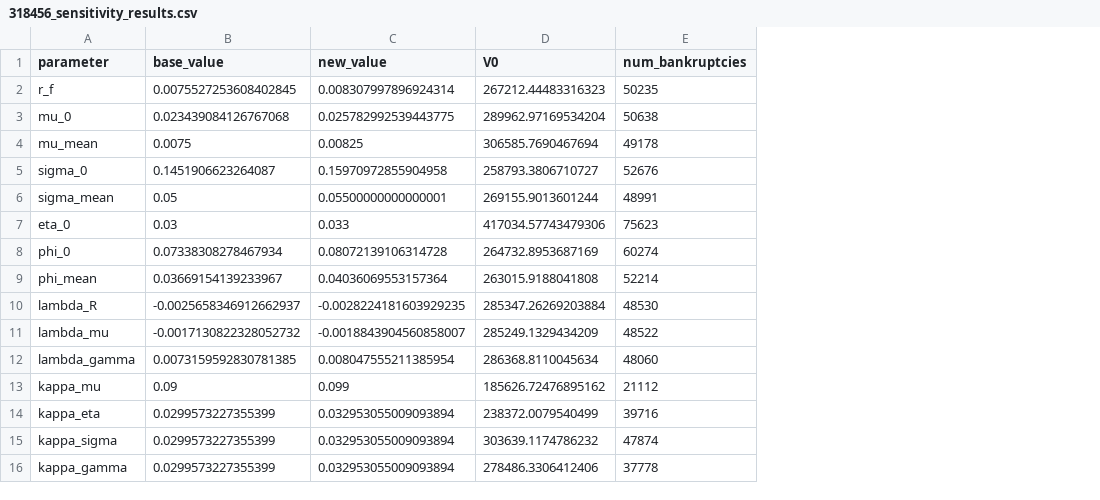
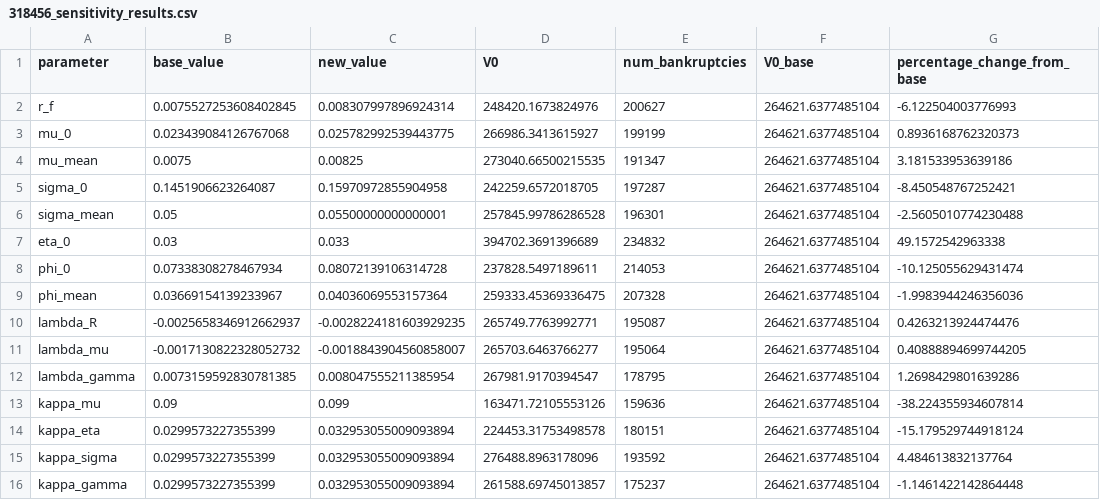
Before and after one commit to peringenotland/NotlandTaraldsen, a CSV file: results/318456_sensitivity_results.csv, drawn as a sheet; only a part is shown; the diff covers the shown part only; the diff names each change by its address in the sheet, - before the commit and + after, or states it on an @@ line.

```diff
--- a/results/318456_sensitivity_results.csv
+++ b/results/318456_sensitivity_results.csv
+column F (V0_base), rows 2-16: all 264621.6377485104
+column G (percentage_change_from_base), rows 2-16: -6.122504003776993 | 0.8936168762320373 | 3.181533953639186 | -8.450548767252421 | -2.5605010774230488 | 49.1572542963338 | -10.125055629431474 | -1.9983944246356036 | 0.4263213924474476 | 0.40888894699744205 | 1.2698429801639286 | -38.224355934607814 | -15.179529744918124 | 4.484613832137764 | -1.1461422142864448
-D2 (V0): 267212.44483316323
+D2 (V0): 248420.1673824976
-E2 (num_bankruptcies): 50235
+E2 (num_bankruptcies): 200627
-D3 (V0): 289962.97169534204
+D3 (V0): 266986.3413615927
-E3 (num_bankruptcies): 50638
+E3 (num_bankruptcies): 199199
-D4 (V0): 306585.7690467694
+D4 (V0): 273040.66500215535
-E4 (num_bankruptcies): 49178
+E4 (num_bankruptcies): 191347
-D5 (V0): 258793.3806710727
+D5 (V0): 242259.6572018705
-E5 (num_bankruptcies): 52676
+E5 (num_bankruptcies): 197287
-D6 (V0): 269155.9013601244
+D6 (V0): 257845.99786286528
-E6 (num_bankruptcies): 48991
+E6 (num_bankruptcies): 196301
-D7 (V0): 417034.57743479306
+D7 (V0): 394702.3691396689
-E7 (num_bankruptcies): 75623
+E7 (num_bankruptcies): 234832
-D8 (V0): 264732.8953687169
+D8 (V0): 237828.5497189611
-E8 (num_bankruptcies): 60274
+E8 (num_bankruptcies): 214053
-D9 (V0): 263015.9188041808
+D9 (V0): 259333.45369336475
-E9 (num_bankruptcies): 52214
+E9 (num_bankruptcies): 207328
-D10 (V0): 285347.26269203884
+D10 (V0): 265749.7763992771
-E10 (num_bankruptcies): 48530
+E10 (num_bankruptcies): 195087
-D11 (V0): 285249.1329434209
+D11 (V0): 265703.6463766277
-E11 (num_bankruptcies): 48522
+E11 (num_bankruptcies): 195064
-D12 (V0): 286368.8110045634
+D12 (V0): 267981.9170394547
-E12 (num_bankruptcies): 48060
+E12 (num_bankruptcies): 178795
-D13 (V0): 185626.72476895162
+D13 (V0): 163471.72105553126
-E13 (num_bankruptcies): 21112
+E13 (num_bankruptcies): 159636
-D14 (V0): 238372.0079540499
+D14 (V0): 224453.31753498578
-E14 (num_bankruptcies): 39716
+E14 (num_bankruptcies): 180151
-D15 (V0): 303639.1174786232
+D15 (V0): 276488.8963178096
-E15 (num_bankruptcies): 47874
+E15 (num_bankruptcies): 193592
-D16 (V0): 278486.3306412406
+D16 (V0): 261588.69745013857
-E16 (num_bankruptcies): 37778
+E16 (num_bankruptcies): 175237
```
Also changed, not shown: 10 edited cells elsewhere in this file, results/103342_sensitivity_results.csv, results/225597_sensitivity_results.csv, 9 other files.
